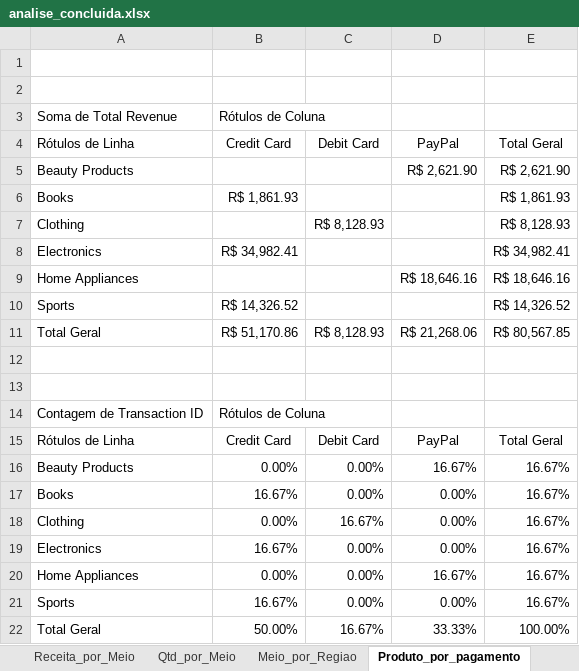
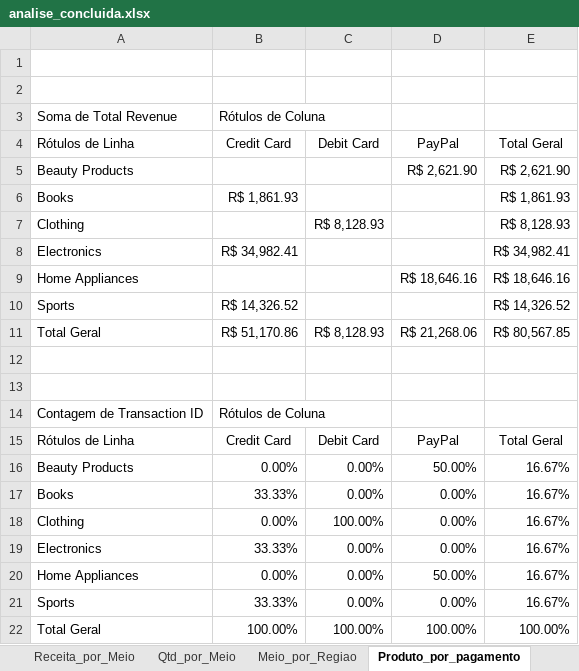
Before and after one commit to Haell39/online_sales-marketplace, an Excel workbook: excel_analysis/analise_concluida.xlsx, sheet Produto_por_pagamento, drawn as a sheet; values as stored, in another font and other column widths than the file's, no borders; charts and pictures not drawn; the diff names each change by its address in the sheet, - before the commit and + after, or states it on an @@ line.

Commit message:
finalizando analise excel/csv

```diff
--- a/excel_analysis/analise_concluida.xlsx (sheet Produto_por_pagamento)
+++ b/excel_analysis/analise_concluida.xlsx (sheet Produto_por_pagamento)
-D16: 16.67%
+D16: 50.00%
-B17: 16.67%
+B17: 33.33%
-C18: 16.67%
+C18: 100.00%
-B19: 16.67%
+B19: 33.33%
-D20: 16.67%
+D20: 50.00%
-B21: 16.67%
+B21: 33.33%
-B22: 50.00%
+B22: 100.00%
-C22: 16.67%
+C22: 100.00%
-D22: 33.33%
+D22: 100.00%
```
Also changed, not shown: charts or pictures, 2 other files.
